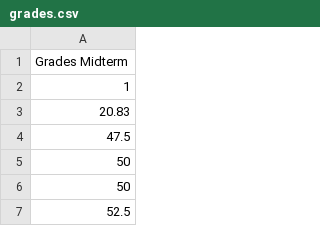
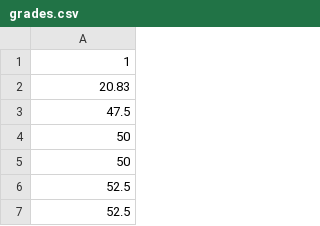
Before and after one commit to michalis0/Business-Intelligence-and-Analytics, a CSV file: data/grades.csv, drawn as a sheet; only a part is shown; the shorter side is filled out with more unchanged rows; the diff names each change by its address in the sheet, - before the commit and + after, or states it on an @@ line.

Commit message:
Update grades.csv

```diff
--- a/data/grades.csv
+++ b/data/grades.csv
-row 1: Grades Midterm
```
